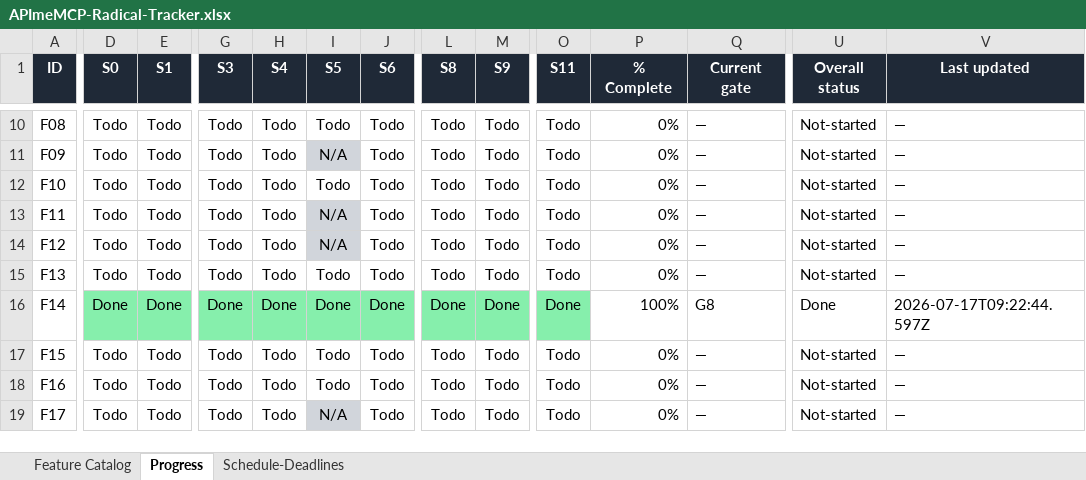
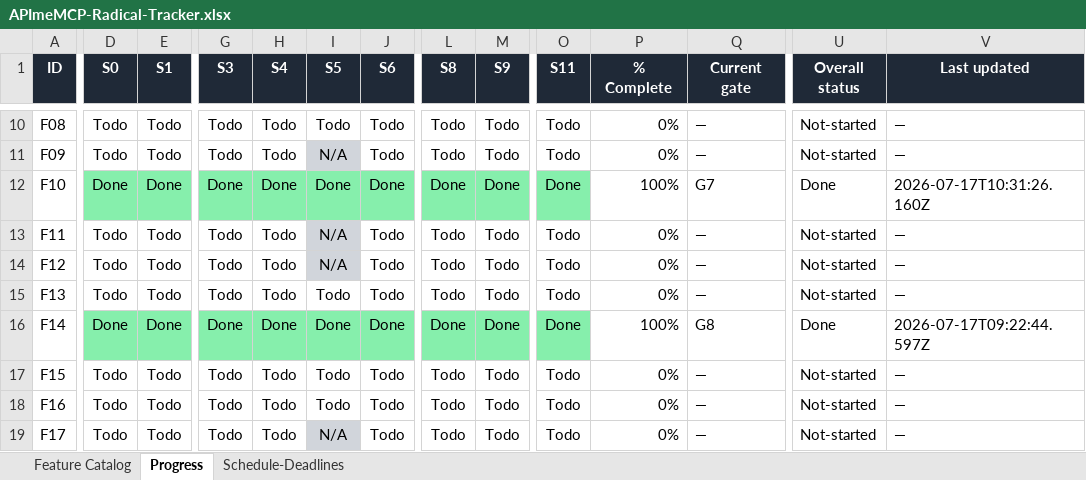
Before and after one commit to NeetigyaShah/APImeMCP, an Excel workbook: radical-pipeline/05-tracking/APImeMCP-Radical-Tracker.xlsx, sheet Progress, drawn as a sheet; only a part is shown, gaps mark what is left out; values as stored, in another font and other column widths than the file's, no borders; conditional formats not drawn; the diff names each change by its address in the sheet, - before the commit and + after, or states it on an @@ line.

Commit message:
chore: finalize F10 integration tracking

```diff
--- a/radical-pipeline/05-tracking/APImeMCP-Radical-Tracker.xlsx (sheet Progress)
+++ b/radical-pipeline/05-tracking/APImeMCP-Radical-Tracker.xlsx (sheet Progress)
-D12 (S0): Todo
+D12 (S0): Done
-D12:E12 fill: none
+D12:E12 fill: #86EFAC
-E12 (S1): Todo
+E12 (S1): Done
-G12 (S3): Todo
+G12 (S3): Done
-G12:J12 fill: none
+G12:J12 fill: #86EFAC
-H12 (S4): Todo
+H12 (S4): Done
-I12 (S5): Todo
+I12 (S5): Done
-J12 (S6): Todo
+J12 (S6): Done
-L12 (S8): Todo
+L12 (S8): Done
-L12:M12 fill: none
+L12:M12 fill: #86EFAC
-M12 (S9): Todo
+M12 (S9): Done
-O12 (S11): Todo
+O12 (S11): Done
-O12 fill: none
+O12 fill: #86EFAC
-P12 (% Complete): 0%
+P12 (% Complete): 100%
-Q12 (Current gate): —
+Q12 (Current gate): G7
-U12 (Overall status): Not-started
+U12 (Overall status): Done
-V12 (Last updated): —
+V12 (Last updated): 2026-07-17T10:31:26.160Z
```
Also changed, not shown: 3 other files.
